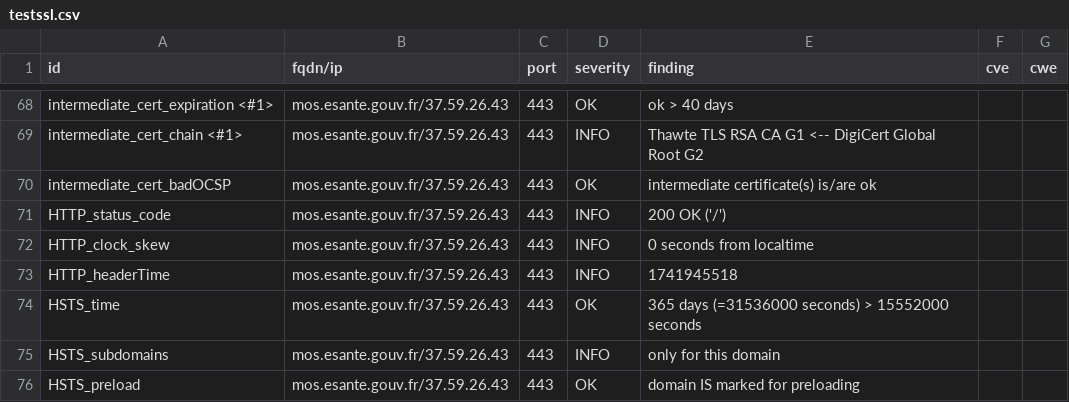
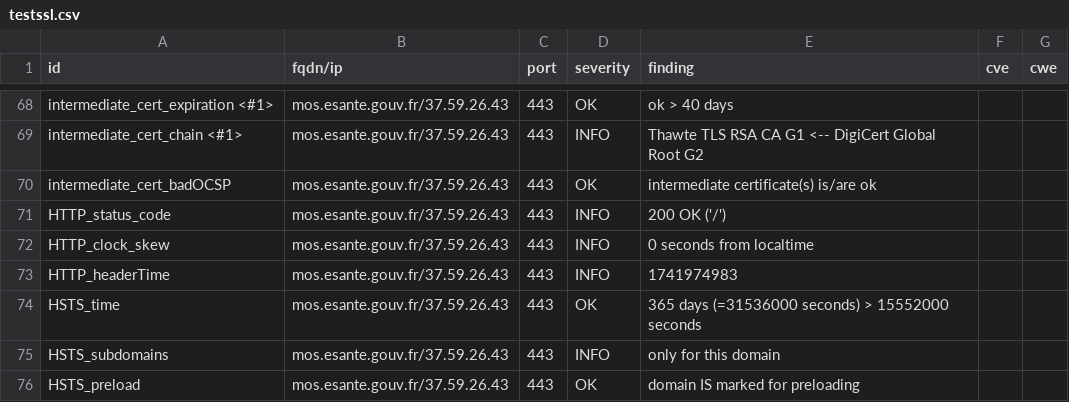
Before and after one commit to ansforge/dashlord_new, a CSV file: results/aHR0cHM6Ly9tb3MuZXNhbnRlLmdvdXYuZnI=/testssl.csv, drawn as a sheet; only a part is shown, gaps mark what is left out.

```diff
--- a/results/aHR0cHM6Ly9tb3MuZXNhbnRlLmdvdXYuZnI=/testssl.csv
+++ b/results/aHR0cHM6Ly9tb3MuZXNhbnRlLmdvdXYuZnI=/testssl.csv
@@ -72,3 +72,3 @@
 "HTTP_clock_skew","mos.esante.gouv.fr/37.59.26.43","443","INFO","0 seconds from localtime","",""
-"HTTP_headerTime","mos.esante.gouv.fr/37.59.26.43","443","INFO","1741945518","",""
+"HTTP_headerTime","mos.esante.gouv.fr/37.59.26.43","443","INFO","1741974983","",""
 "HSTS_time","mos.esante.gouv.fr/37.59.26.43","443","OK","365 days (=31536000 seconds) > 15552000 seconds","",""
```
Also changed, not shown: 14 other files.
